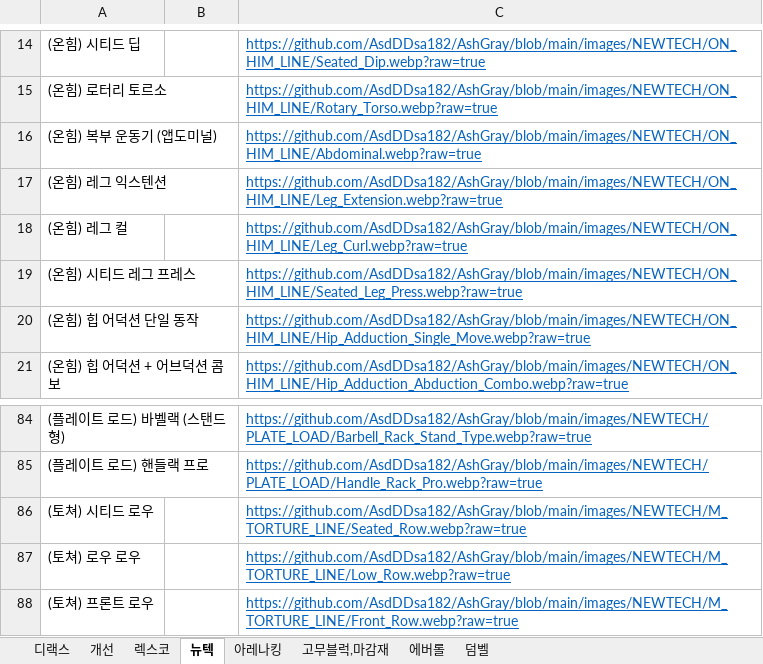
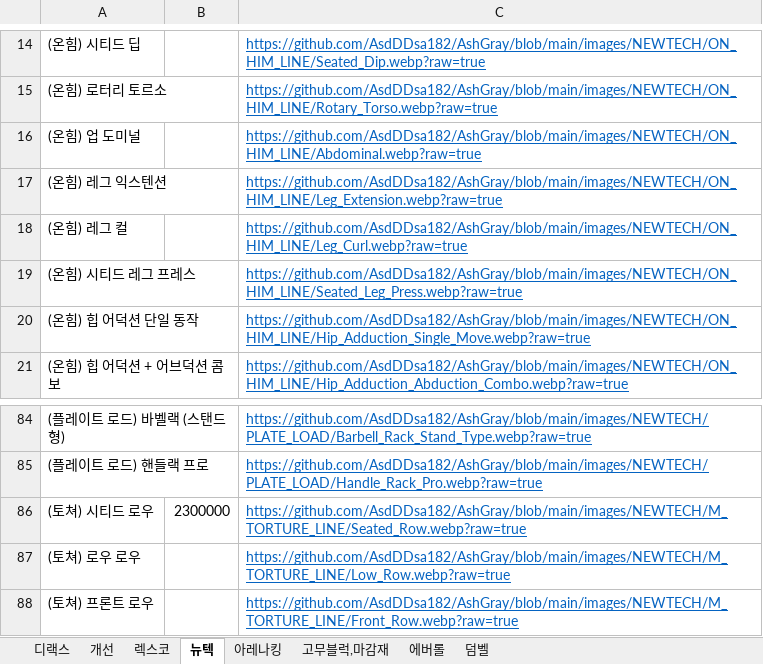
Before and after one commit to AsdDDsa182/AshGray, an Excel workbook: product.xlsx, sheet 뉴텍, drawn as a sheet; only a part is shown, gaps mark what is left out; values as stored, in another font and other column widths than the file's, no borders; the diff names each change by its address in the sheet, - before the commit and + after, or states it on an @@ line.

Commit message:
Add files via upload

```diff
--- a/product.xlsx (sheet 뉴텍)
+++ b/product.xlsx (sheet 뉴텍)
-A16: (온힘) 복부 운동기 (앱도미널)
+A16: (온힘) 업 도미널
-B86: (empty)
+B86: 2300000
```
